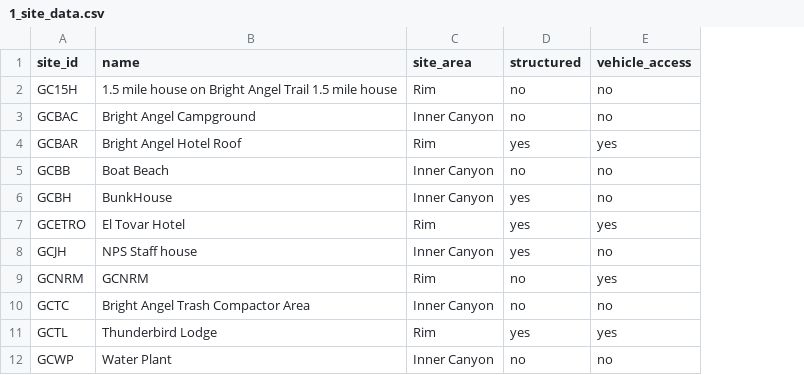
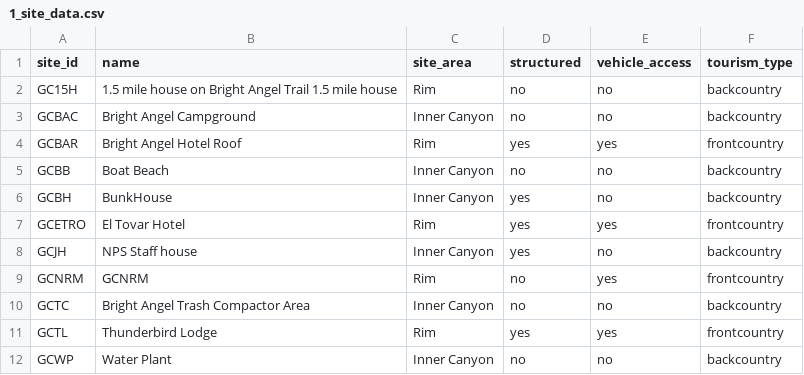
Before and after one commit to DrakeLab/willoughby-ringtail-plastics, a CSV file: data/1_site_data.csv, drawn as a sheet; the diff names each change by its address in the sheet, - before the commit and + after, or states it on an @@ line.

Commit message:
and country type

```diff
--- a/data/1_site_data.csv
+++ b/data/1_site_data.csv
+column F (tourism_type), rows 2-12: backcountry | backcountry | frontcountry | backcountry | backcountry | frontcountry | backcountry | frontcountry | backcountry | frontcountry | backcountry
```
Also changed, not shown: 1 other file.
